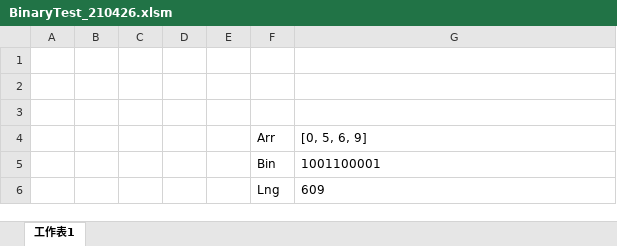
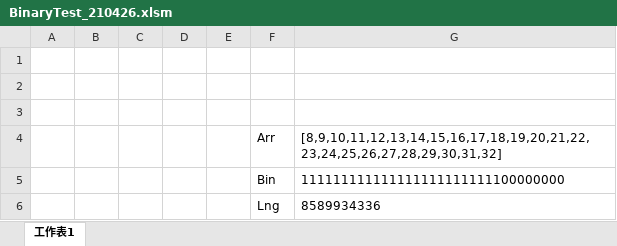
Before and after one commit to shien091090/VBAPlugin, an Excel workbook: FileCopy/BinaryTest_210426.xlsm, sheet 工作表1, drawn as a sheet; values as stored, in another font and other column widths than the file's, no borders; charts and pictures not drawn; the diff names each change by its address in the sheet, - before the commit and + after, or states it on an @@ line.

```diff
--- a/FileCopy/BinaryTest_210426.xlsm (sheet 工作表1)
+++ b/FileCopy/BinaryTest_210426.xlsm (sheet 工作表1)
-G4: [0, 5, 6, 9]
+G4: [8,9,10,11,12,13,14,15,16,17,18,19,20,21,22,23,24,25,26,27,28,29,30,31,32]
-G5: 1001100001
+G5: 111111111111111111111111100000000
-G6: 609
+G6: 8589934336
```
Also changed, not shown: charts or pictures, 1 other file.
